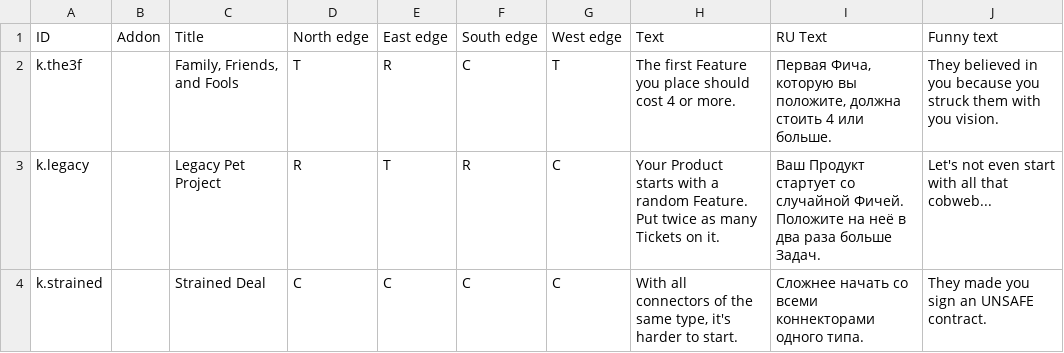
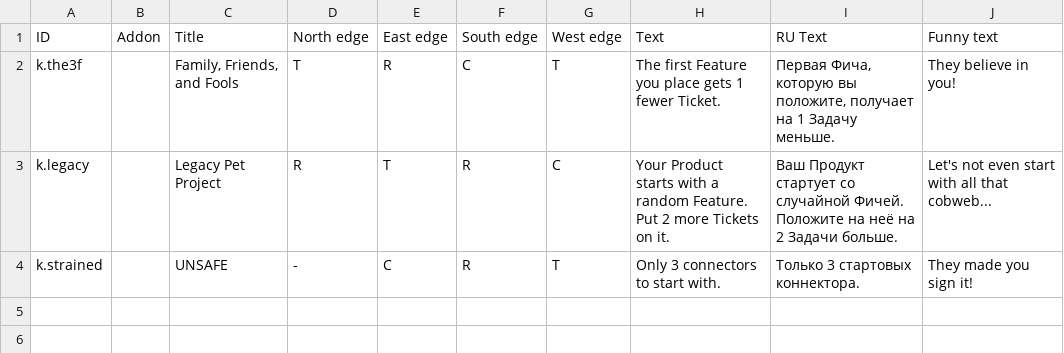
Before and after one commit to definegames/bads-card-generation, a CSV file: data/keystones.csv, drawn as a sheet.

```diff
--- a/data/keystones.csv
+++ b/data/keystones.csv
@@ -1,4 +1,4 @@
 ID,Addon,Title,North edge,East edge,South edge,West edge,Text,RU Text,Funny text
-k.the3f,,"Family, Friends, and Fools",T,R,C,T,The first Feature you place should cost 4 or more.,"Первая Фича, которую вы положите, должна стоить 4 или больше.",They believed in you because you struck them with you vision.
-k.legacy,,Legacy Pet Project,R,T,R,C,Your Product starts with a random Feature. Put twice as many Tickets on it.,Ваш Продукт стартует со случайной Фичей. Положите на неё в два раза больше Задач.,Let's not even start with all that cobweb...
-k.strained,,Strained Deal,C,C,C,C,"With all connectors of the same type, it's harder to start.",Сложнее начать со всеми коннекторами одного типа.,They made you sign an UNSAFE contract.
+k.the3f,,"Family, Friends, and Fools",T,R,C,T,The first Feature you place gets 1 fewer Ticket.,"Первая Фича, которую вы положите, получает на 1 Задачу меньше.",They believe in you!
+k.legacy,,Legacy Pet Project,R,T,R,C,Your Product starts with a random Feature. Put 2 more Tickets on it.,Ваш Продукт стартует со случайной Фичей. Положите на неё на 2 Задачи больше.,Let's not even start with all that cobweb...
+k.strained,,UNSAFE,-,C,R,T,Only 3 connectors to start with.,Только 3 стартовых коннектора.,They made you sign it!
```
Also changed, not shown: data/abilities.csv, data/milestones.csv.
